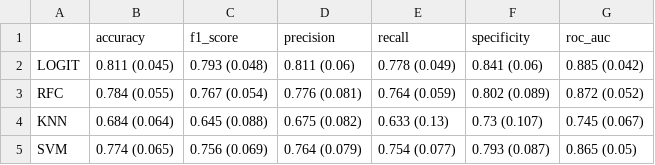
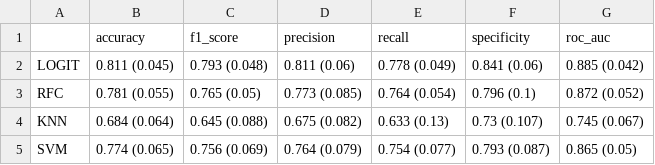
Before and after one commit to NelsonCC1812/tfg, a CSV file: results/aicode.csv, drawn as a sheet.

```diff
--- a/results/aicode.csv
+++ b/results/aicode.csv
@@ -2,3 +2,3 @@
 LOGIT,0.811 (0.045),0.793 (0.048),0.811 (0.06),0.778 (0.049),0.841 (0.06),0.885 (0.042)
-RFC,0.784 (0.055),0.767 (0.054),0.776 (0.081),0.764 (0.059),0.802 (0.089),0.872 (0.052)
+RFC,0.781 (0.055),0.765 (0.05),0.773 (0.085),0.764 (0.054),0.796 (0.1),0.872 (0.052)
 KNN,0.684 (0.064),0.645 (0.088),0.675 (0.082),0.633 (0.13),0.73 (0.107),0.745 (0.067)
```
Also changed, not shown: 10 other files.
